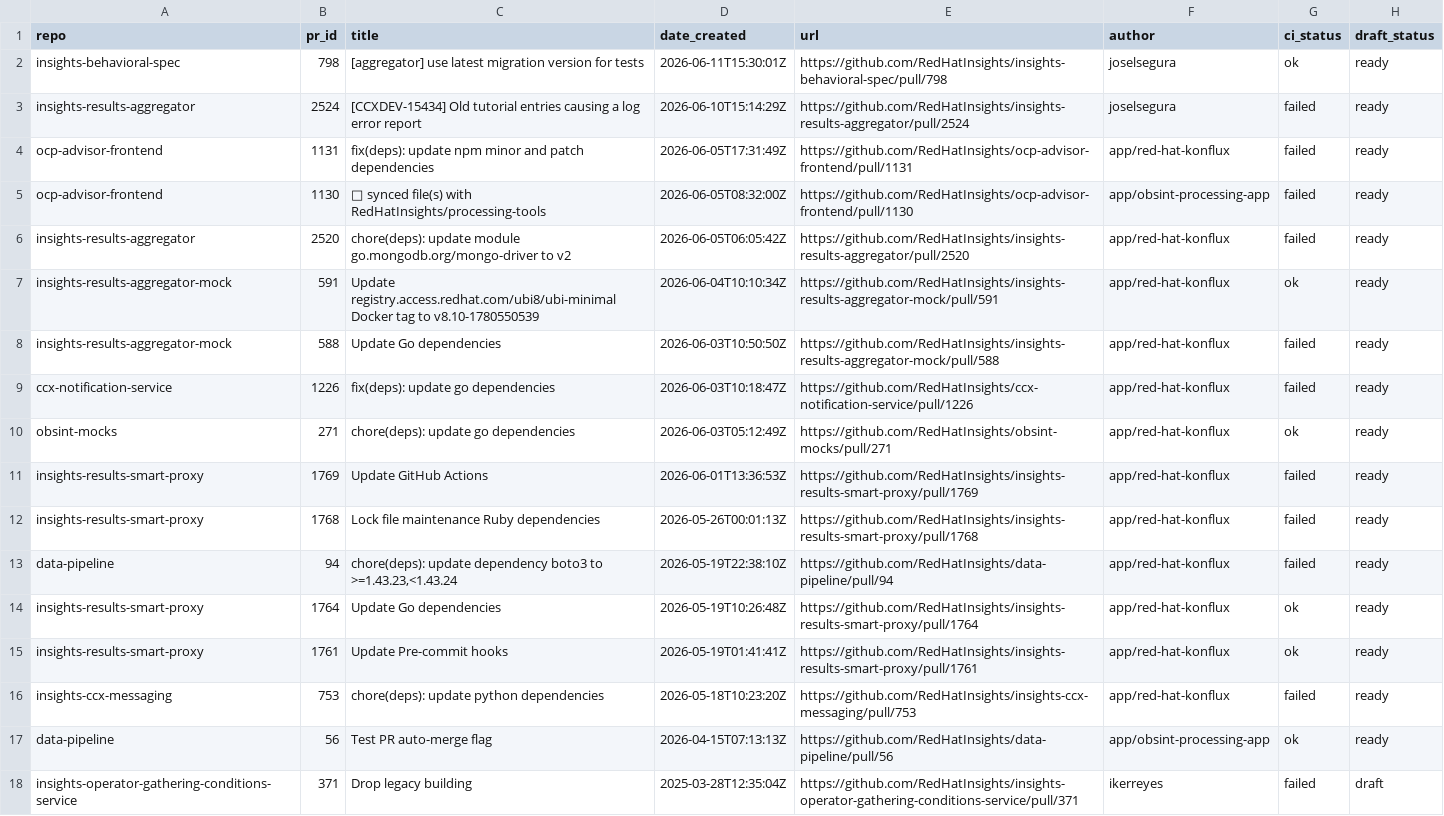
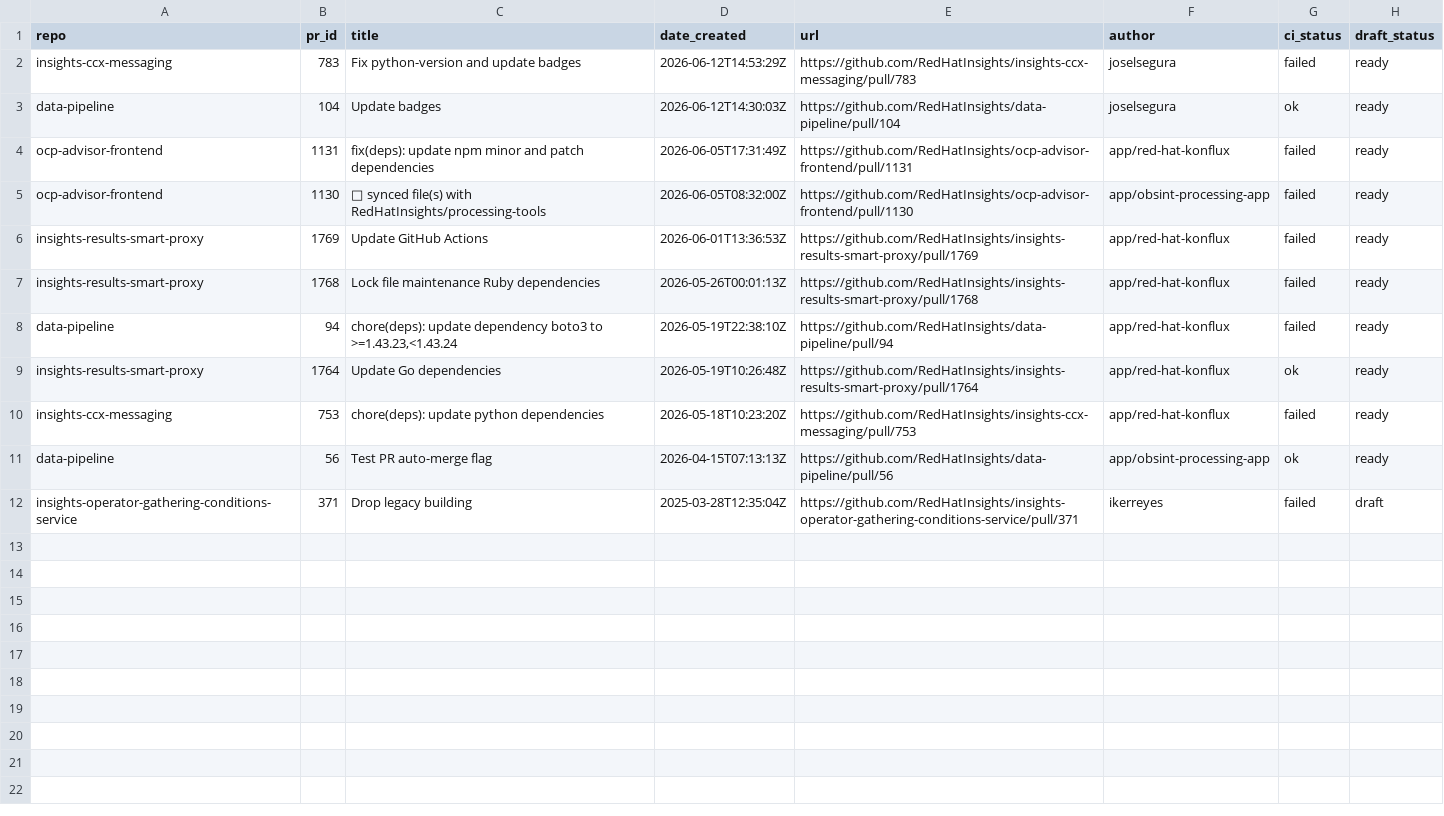
Before and after one commit to RedHatInsights/processing-tools, a CSV file: open_mr_pr/github/open-prs.csv, drawn as a sheet.

```diff
--- a/open_mr_pr/github/open-prs.csv
+++ b/open_mr_pr/github/open-prs.csv
@@ -1,11 +1,6 @@
 repo,pr_id,title,date_created,url,author,ci_status,draft_status
-insights-behavioral-spec,798,[aggregator] use latest migration version for tests,2026-06-11T15:30:01Z,https://github.com/RedHatInsights/insights-behavioral-spec/pull/798,joselsegura,ok,ready
-insights-results-aggregator,2524,[CCXDEV-15434] Old tutorial entries causing a log error report,2026-06-10T15:14:29Z,https://github.com/RedHatInsights/insights-results-aggregator/pull/2524,joselsegura,failed,ready
+insights-ccx-messaging,783,Fix python-version and update badges,2026-06-12T14:53:29Z,https://github.com/RedHatInsights/insights-ccx-messaging/pull/783,joselsegura,failed,ready
+data-pipeline,104,Update badges,2026-06-12T14:30:03Z,https://github.com/RedHatInsights/data-pipeline/pull/104,joselsegura,ok,ready
 ocp-advisor-frontend,1131,fix(deps): update npm minor and patch dependencies,2026-06-05T17:31:49Z,https://github.com/RedHatInsights/ocp-advisor-frontend/pull/1131,app/red-hat-konflux,failed,ready
 ocp-advisor-frontend,1130,🔄 synced file(s) with RedHatInsights/processing-tools,2026-06-05T08:32:00Z,https://github.com/RedHatInsights/ocp-advisor-frontend/pull/1130,app/obsint-processing-app,failed,ready
-insights-results-aggregator,2520,chore(deps): update module go.mongodb.org/mongo-driver to v2,2026-06-05T06:05:42Z,https://github.com/RedHatInsights/insights-results-aggregator/pull/2520,app/red-hat-konflux,failed,ready
-insights-results-aggregator-mock,591,Update registry.access.redhat.com/ubi8/ubi-minimal Docker tag to v8.10-1780550539,2026-06-04T10:10:34Z,https://github.com/RedHatInsights/insights-results-aggregator-mock/pull/591,app/red-hat-konflux,ok,ready
-insights-results-aggregator-mock,588,Update Go dependencies,2026-06-03T10:50:50Z,https://github.com/RedHatInsights/insights-results-aggregator-mock/pull/588,app/red-hat-konflux,failed,ready
-ccx-notification-service,1226,fix(deps): update go dependencies,2026-06-03T10:18:47Z,https://github.com/RedHatInsights/ccx-notification-service/pull/1226,app/red-hat-konflux,failed,ready
-obsint-mocks,271,chore(deps): update go dependencies,2026-06-03T05:12:49Z,https://github.com/RedHatInsights/obsint-mocks/pull/271,app/red-hat-konflux,ok,ready
 insights-results-smart-proxy,1769,Update GitHub Actions,2026-06-01T13:36:53Z,https://github.com/RedHatInsights/insights-results-smart-proxy/pull/1769,app/red-hat-konflux,failed,ready
@@ -14,3 +9,2 @@ data-pipeline,94,"chore(deps): update dependency boto3 to >=1.43.23,<1.43.24",20
 insights-results-smart-proxy,1764,Update Go dependencies,2026-05-19T10:26:48Z,https://github.com/RedHatInsights/insights-results-smart-proxy/pull/1764,app/red-hat-konflux,ok,ready
-insights-results-smart-proxy,1761,Update Pre-commit hooks,2026-05-19T01:41:41Z,https://github.com/RedHatInsights/insights-results-smart-proxy/pull/1761,app/red-hat-konflux,ok,ready
 insights-ccx-messaging,753,chore(deps): update python dependencies,2026-05-18T10:23:20Z,https://github.com/RedHatInsights/insights-ccx-messaging/pull/753,app/red-hat-konflux,failed,ready
```
Also changed, not shown: 3 other files.
